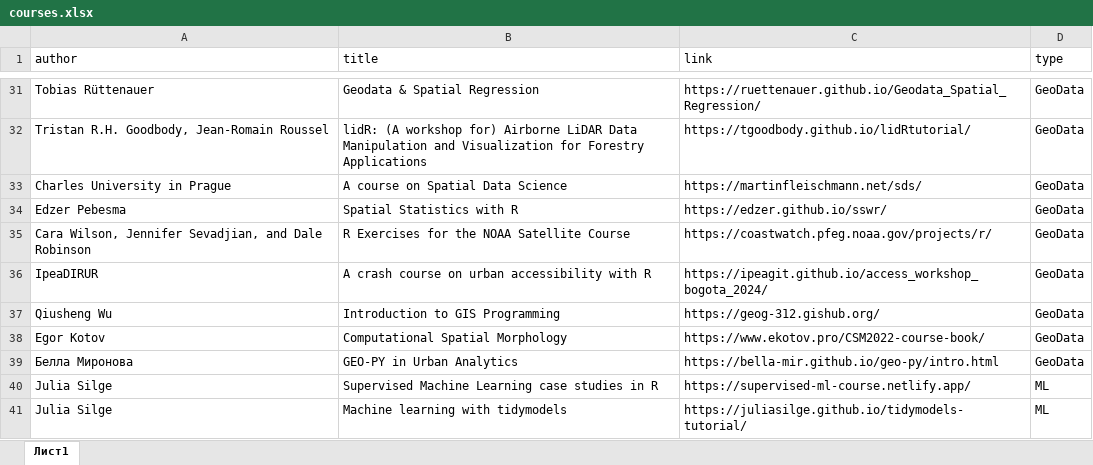
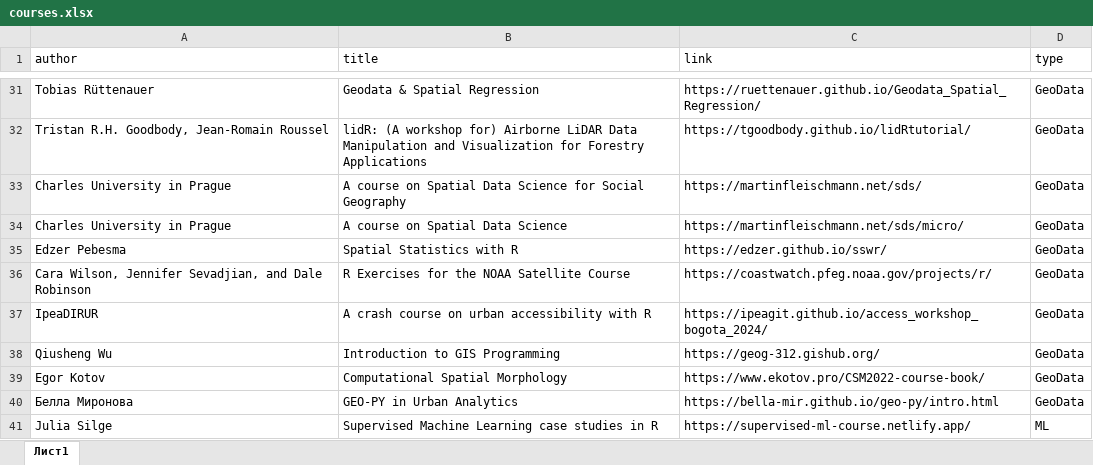
Before and after one commit to materov/rsources-book, an Excel workbook: tables/courses.xlsx, sheet Лист1, drawn as a sheet; only a part is shown, gaps mark what is left out; the shorter side is filled out with more unchanged rows; values as stored, in another font and other column widths than the file's, no borders; addresses are those after the commit; the diff names each change by its address in the sheet, - before the commit and + after, or states it on an @@ line.

Commit message:
A course on Spatial Data Science

```diff
--- a/tables/courses.xlsx (sheet Лист1)
+++ b/tables/courses.xlsx (sheet Лист1)
+row 33: Charles University in Prague | A course on Spatial Data Science for Social Geography | https://martinfleischmann.net/sds/ | GeoData
-C34 (link): https://martinfleischmann.net/sds/
+C34 (link): https://martinfleischmann.net/sds/micro/
```
Also changed, not shown: 2 other files.
